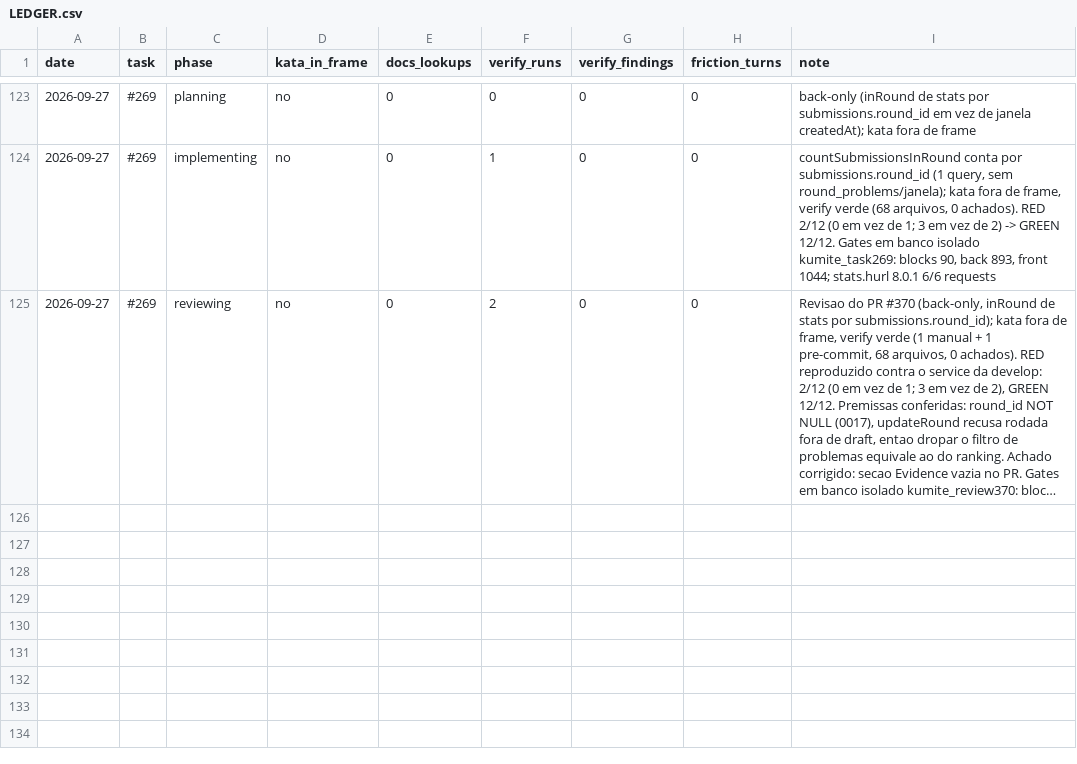
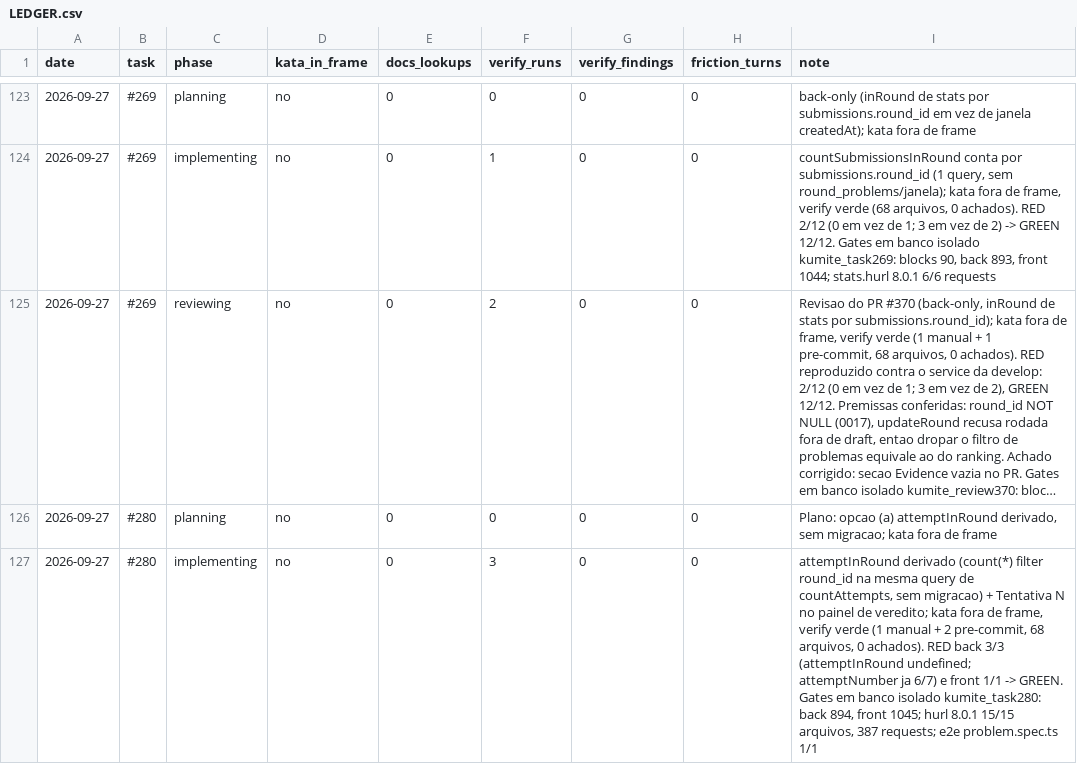
Before and after one commit to guicassol8/kumite, a CSV file: kata-feedback/LEDGER.csv, drawn as a sheet; only a part is shown, gaps mark what is left out; long unchanged cells end in …; the diff names each change by its address in the sheet, - before the commit and + after, or states it on an @@ line.

```diff
--- a/kata-feedback/LEDGER.csv
+++ b/kata-feedback/LEDGER.csv
+row 126: 2026-09-27 | #280 | planning | no | 0 | 0 | 0 | 0 | Plano: opcao (a) attemptInRound derivado, sem migracao; kata fora de frame
+row 127: 2026-09-27 | #280 | implementing | no | 0 | 3 | 0 | 0 | attemptInRound derivado (count(*) filter round_id na mesma query de countAttempts, sem migracao) + Tentativa N no painel de veredito; kata fora de frame, verify verde (1 manual + 2 pre-commit, 68 arquivos, 0 achados). RED back 3/3 (attemptInRound undefined; attemptNumber ja 6/7) e front 1/1 -> GREEN. Gates em banco isolado kumite_task280: back 894, front 1045; hurl 8.0.1 15/15 arquivos, 387 requests; e2e problem.spec.ts 1/1
```
